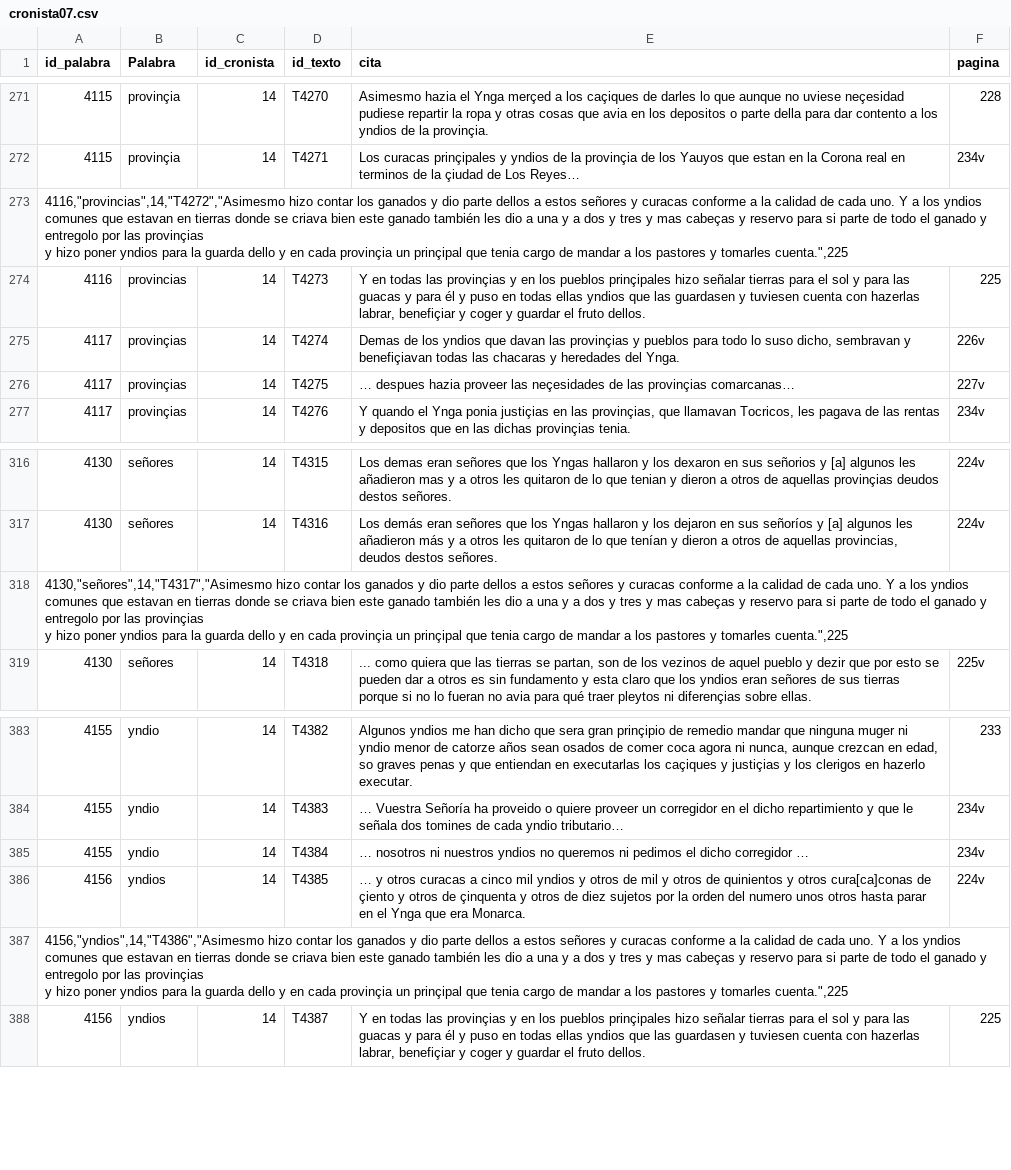
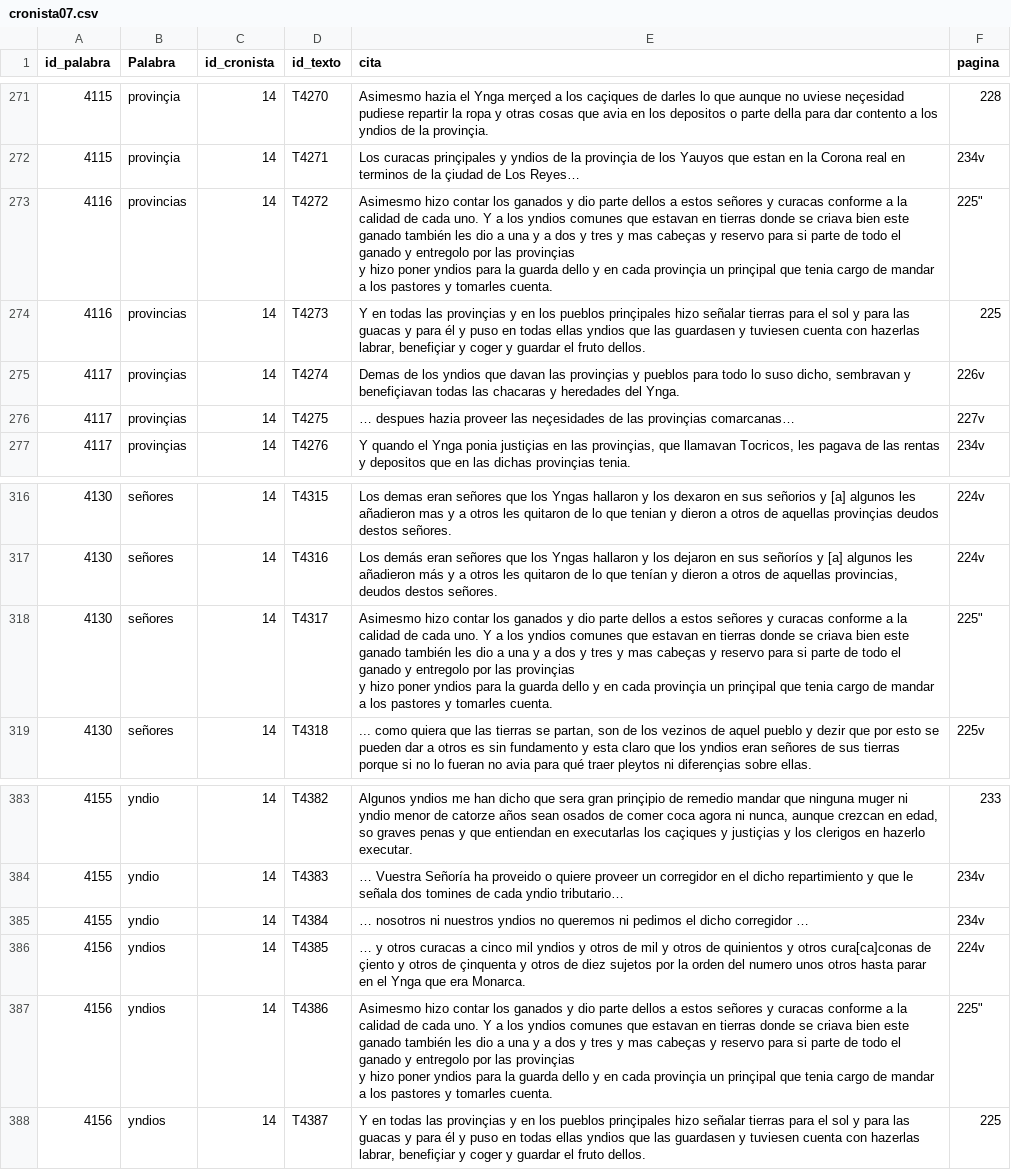
Before and after one commit to glosascroniquenses/glosascroniquenses.github.io, a CSV file: _data/cronista07.csv, drawn as a sheet; only a part is shown, gaps mark what is left out; removed rows and columns are numbered as before the commit, all else as after; ↵ is a line break in a cell; the diff covers the shown part only; the diff names each change by its address in the sheet, - before the commit and + after, or states it on an @@ line.

```diff
--- a/_data/cronista07.csv
+++ b/_data/cronista07.csv
-row 273: 4116,"provincias",14,"T4272","Asimesmo hizo contar los ganados y dio parte dellos a estos señores y curacas conforme a la calidad de cada uno. Y a los yndios comunes que estavan en tierras donde se criava bien este ganado también les dio a una y a dos y tres y mas cabeças y reservo para si parte de todo el ganado y entregolo por las provinçias ↵ y hizo poner yndios para la guarda dello y en cada provinçia un prinçipal que tenia cargo de mandar a los pastores y tomarles cuenta.",225
+row 273: 4116 | provincias | 14 | T4272 | Asimesmo hizo contar los ganados y dio parte dellos a estos señores y curacas conforme a la calidad de cada uno. Y a los yndios comunes que estavan en tierras donde se criava bien este ganado también les dio a una y a dos y tres y mas cabeças y reservo para si parte de todo el ganado y entregolo por las provinçias ↵ y hizo poner yndios para la guarda dello y en cada provinçia un prinçipal que tenia cargo de mandar a los pastores y tomarles cuenta. | 225"
-row 318: 4130,"señores",14,"T4317","Asimesmo hizo contar los ganados y dio parte dellos a estos señores y curacas conforme a la calidad de cada uno. Y a los yndios comunes que estavan en tierras donde se criava bien este ganado también les dio a una y a dos y tres y mas cabeças y reservo para si parte de todo el ganado y entregolo por las provinçias ↵ y hizo poner yndios para la guarda dello y en cada provinçia un prinçipal que tenia cargo de mandar a los pastores y tomarles cuenta.",225
+row 318: 4130 | señores | 14 | T4317 | Asimesmo hizo contar los ganados y dio parte dellos a estos señores y curacas conforme a la calidad de cada uno. Y a los yndios comunes que estavan en tierras donde se criava bien este ganado también les dio a una y a dos y tres y mas cabeças y reservo para si parte de todo el ganado y entregolo por las provinçias ↵ y hizo poner yndios para la guarda dello y en cada provinçia un prinçipal que tenia cargo de mandar a los pastores y tomarles cuenta. | 225"
-row 387: 4156,"yndios",14,"T4386","Asimesmo hizo contar los ganados y dio parte dellos a estos señores y curacas conforme a la calidad de cada uno. Y a los yndios comunes que estavan en tierras donde se criava bien este ganado también les dio a una y a dos y tres y mas cabeças y reservo para si parte de todo el ganado y entregolo por las provinçias ↵ y hizo poner yndios para la guarda dello y en cada provinçia un prinçipal que tenia cargo de mandar a los pastores y tomarles cuenta.",225
+row 387: 4156 | yndios | 14 | T4386 | Asimesmo hizo contar los ganados y dio parte dellos a estos señores y curacas conforme a la calidad de cada uno. Y a los yndios comunes que estavan en tierras donde se criava bien este ganado también les dio a una y a dos y tres y mas cabeças y reservo para si parte de todo el ganado y entregolo por las provinçias ↵ y hizo poner yndios para la guarda dello y en cada provinçia un prinçipal que tenia cargo de mandar a los pastores y tomarles cuenta. | 225"
```
Also changed, not shown: 5 added rows and 5 removed rows elsewhere in this file.
